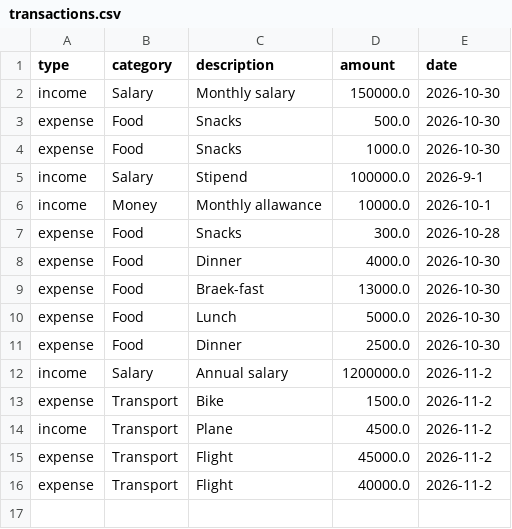
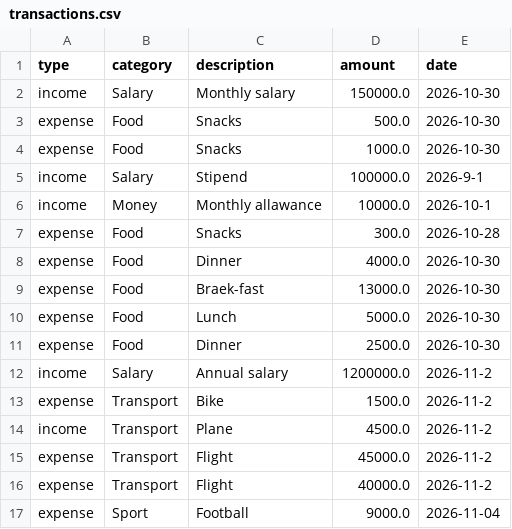
Before and after one commit to ayomide02012010-creator/works, a CSV file: PYTHON/Hackaton/Personal_Budget_Tracker(CLI)/transactions.csv, drawn as a sheet; the diff names each change by its address in the sheet, - before the commit and + after, or states it on an @@ line.

```diff
--- a/PYTHON/Hackaton/Personal_Budget_Tracker(CLI)/transactions.csv
+++ b/PYTHON/Hackaton/Personal_Budget_Tracker(CLI)/transactions.csv
+row 17: expense | Sport | Football | 9000.0 | 2026-11-04
```
Also changed, not shown: 1 other file.
